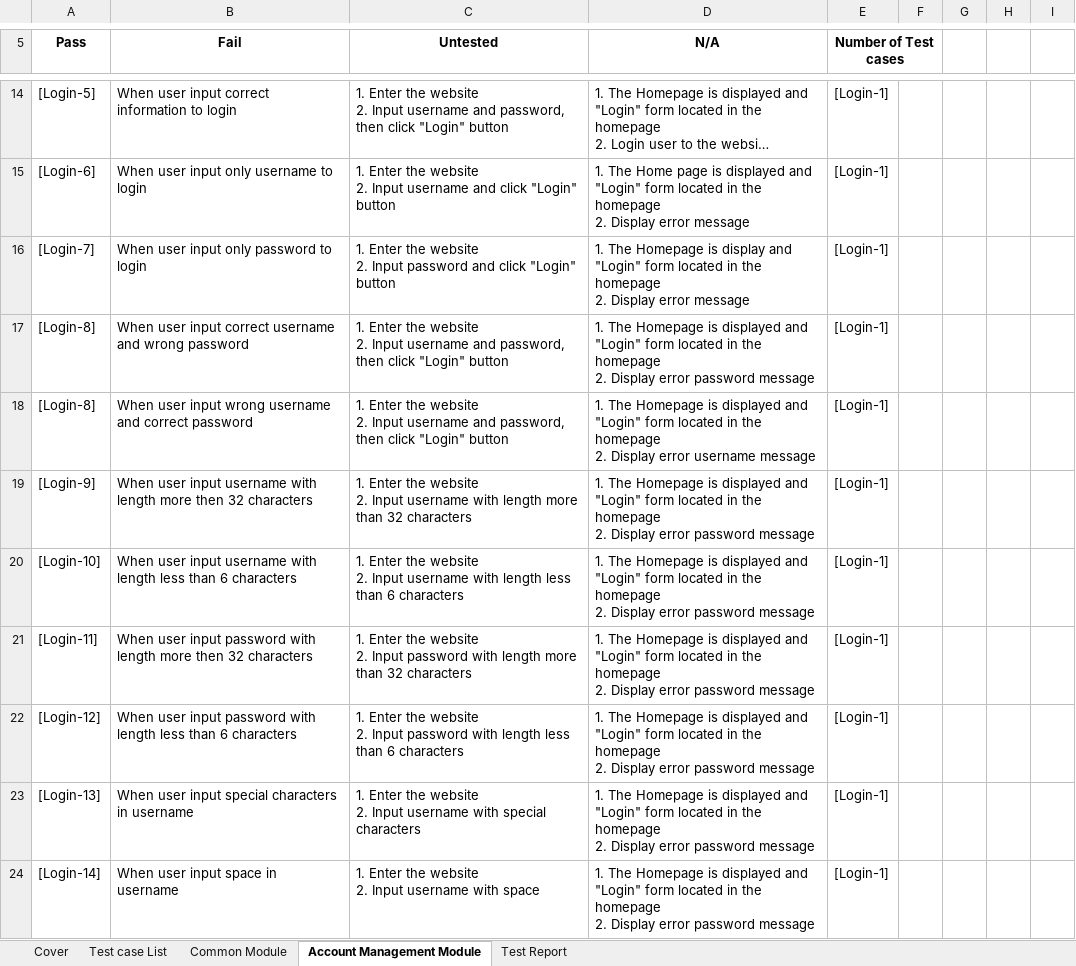
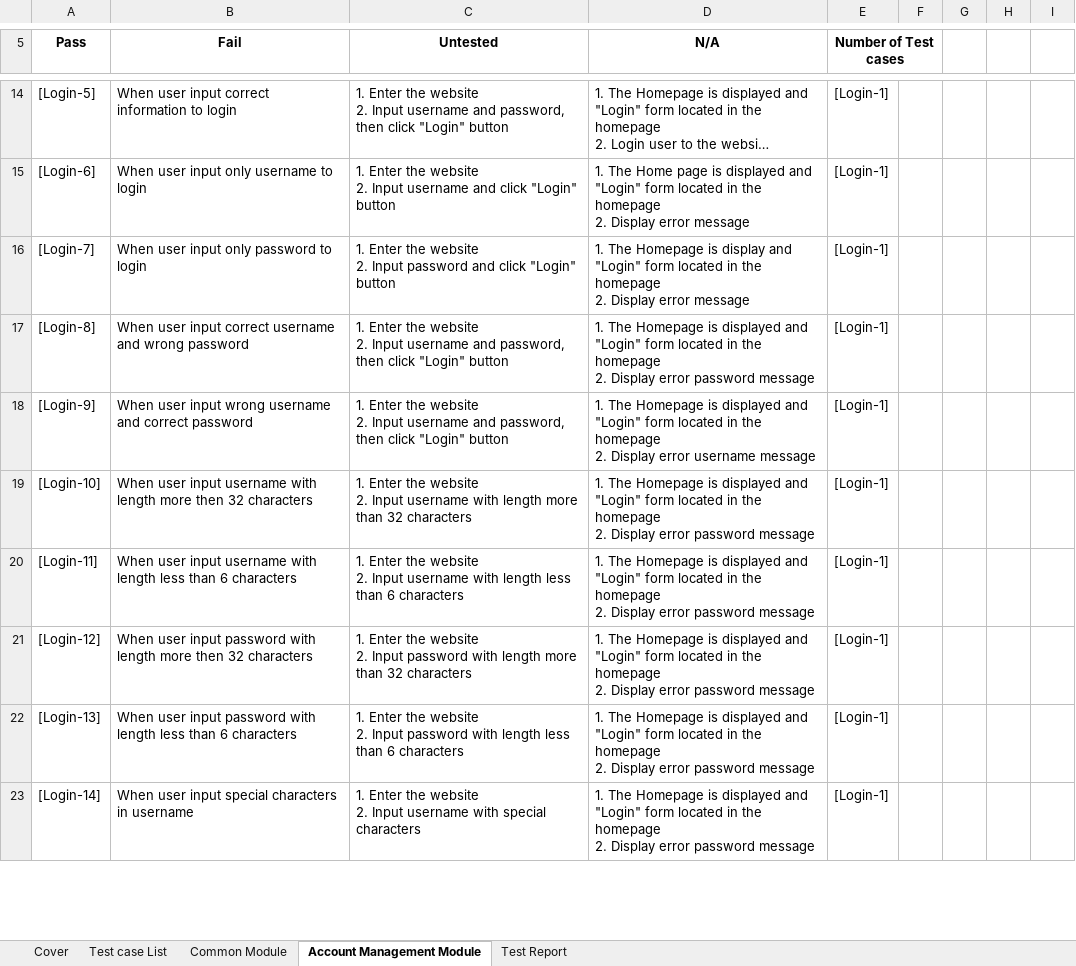
Before and after one commit to sangnvus/japanesedictionary, an Excel workbook: WIP/Users/TuanNNSE02189/UJD_VN_Test case_UC1-10.xlsx, sheet Account Management Module, drawn as a sheet; only a part is shown, gaps mark what is left out; long unchanged cells end in …; values as stored, in another font and other column widths than the file's, no borders; removed rows and columns are numbered as before the commit, all else as after; ↵ is a line break in a cell; the diff covers the shown part only; the diff names each change by its address in the sheet, - before the commit and + after, or states it on an @@ line.

```diff
--- a/WIP/Users/TuanNNSE02189/UJD_VN_Test case_UC1-10.xlsx (sheet Account Management Module)
+++ b/WIP/Users/TuanNNSE02189/UJD_VN_Test case_UC1-10.xlsx (sheet Account Management Module)
-row 18: [Login-8] | When user input wrong username and correct password | 1. Enter the website ↵ 2. Input username and password, then click "Login" button | 1. The Homepage is displayed and "Login" form located in the homepage ↵ 2. Display error username message | [Login-1]
-B18 (Fail): …user input username with length more then 32 characters
+B18 (Fail): …user input wrong username and correct password
-C18 (Untested): …Input username with length more than 32 characters
+C18 (Untested): …Input username and password, then click "Login" button
-D18 (N/A): …Display error password message
+D18 (N/A): …Display error username message
-B19 (Fail): …with length less than 6 characters
+B19 (Fail): …with length more then 32 characters
-C19 (Untested): …with length less than 6 characters
+C19 (Untested): …with length more than 32 characters
-B20 (Fail): …user input password with length more then 32 characters
+B20 (Fail): …user input username with length less than 6 characters
-C20 (Untested): …2. Input password with length more than 32 characters
+C20 (Untested): …2. Input username with length less than 6 characters
-B21 (Fail): …with length less than 6 characters
+B21 (Fail): …with length more then 32 characters
-C21 (Untested): …with length less than 6 characters
+C21 (Untested): …with length more than 32 characters
-B22 (Fail): …user input special characters in username
+B22 (Fail): …user input password with length less than 6 characters
-C22 (Untested): …2. Input username with special characters
+C22 (Untested): …2. Input password with length less than 6 characters
-B23 (Fail): When user input space in username
+B23 (Fail): When user input special characters in username
-C23 (Untested): …username with space
+C23 (Untested): …username with special characters
```
Also changed, not shown: 3 added rows and 15 edited cells elsewhere in this sheet, formulas that keep their value.
